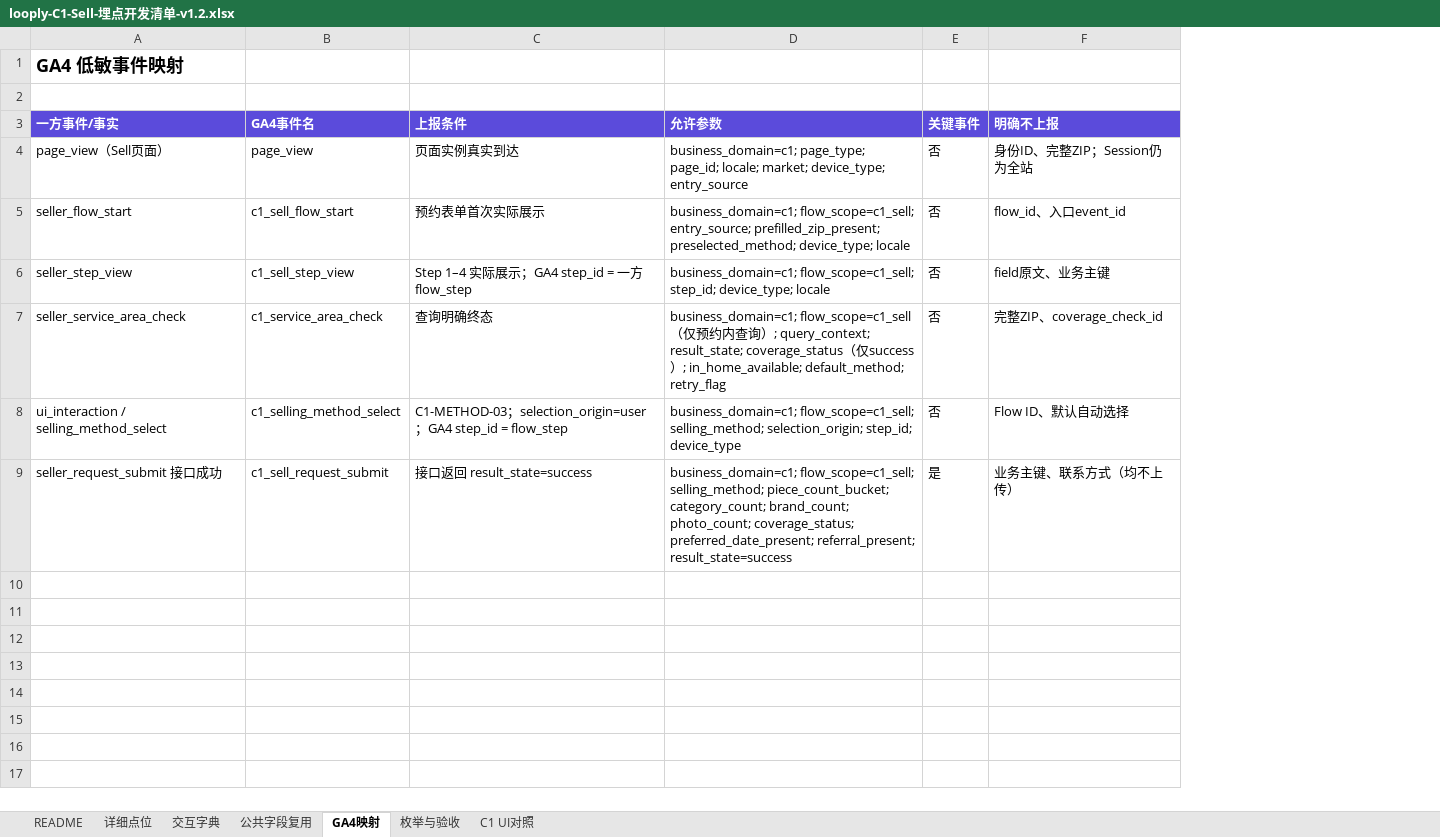
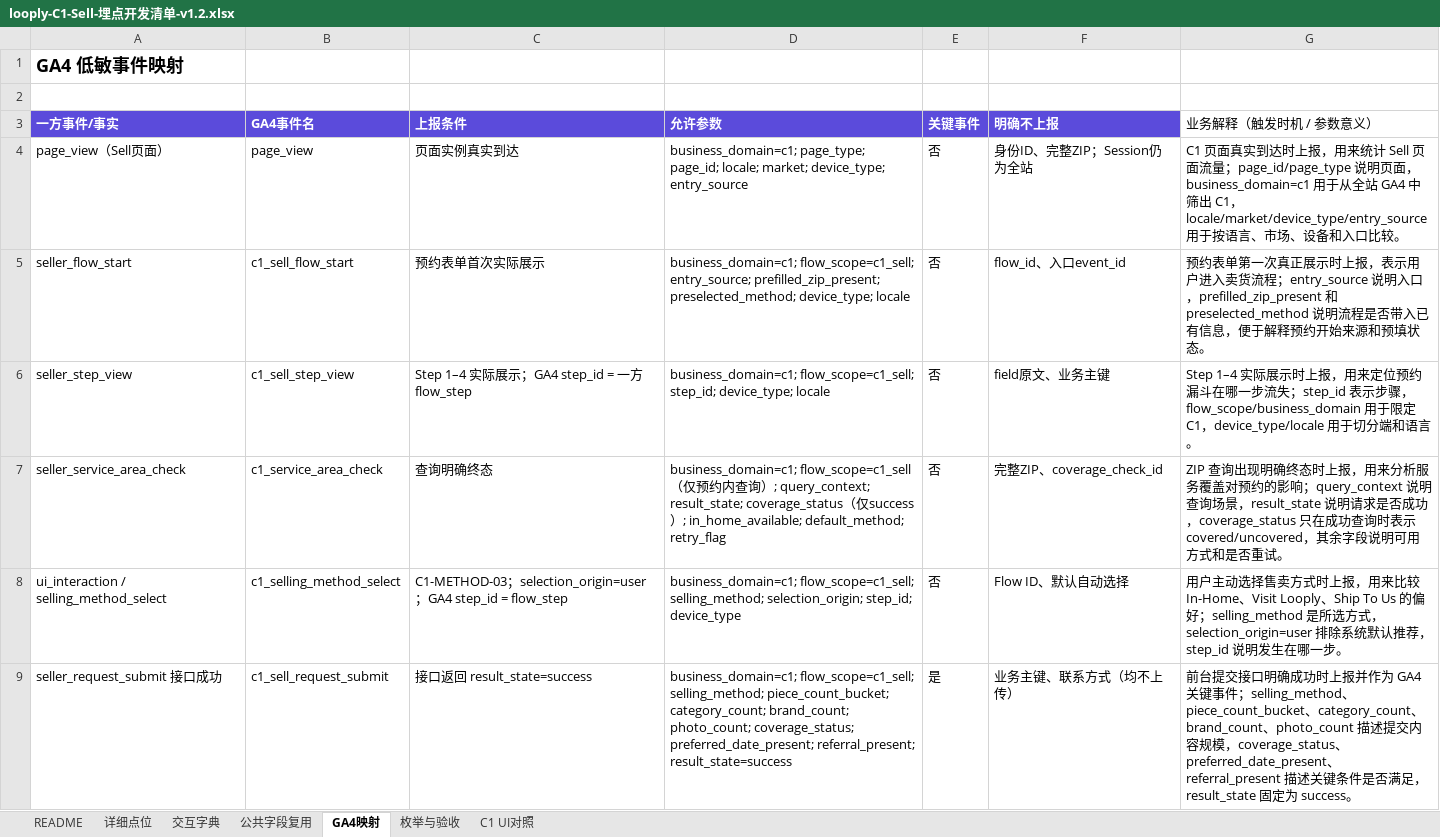
Before and after one commit to happy2snow007-blip/looply-docs, an Excel workbook: docs-C1-Sell/开发清单/looply-C1-Sell-埋点开发清单-v1.2.xlsx, sheet GA4映射, drawn as a sheet; values as stored, in another font and other column widths than the file's, no borders; the diff names each change by its address in the sheet, - before the commit and + after, or states it on an @@ line.

Commit message:
docs: explain C1 sell tracking triggers and parameters

```diff
--- a/docs-C1-Sell/开发清单/looply-C1-Sell-埋点开发清单-v1.2.xlsx (sheet GA4映射)
+++ b/docs-C1-Sell/开发清单/looply-C1-Sell-埋点开发清单-v1.2.xlsx (sheet GA4映射)
+column G (业务解释（触发时机 / 参数意义）), rows 4-9: C1 页面真实到达时上报，用来统计 Sell 页面流量；page_id/page_type 说明页面，business_domain=c1 用于从全站 GA4 中筛出 C1，locale/market/device_type/entry_source 用于按语言、市场、设备和入口比较。 | 预约表单第一次真正展示时上报，表示用户进入卖货流程；entry_source 说明入口，prefilled_zip_present 和 preselected_method 说明流程是否带入已有信息，便于解释预约开始来源和预填状态。 | Step 1–4 实际展示时上报，用来定位预约漏斗在哪一步流失；step_id 表示步骤，flow_scope/business_domain 用于限定 C1，device_type/locale 用于切分端和语言。 | ZIP 查询出现明确终态时上报，用来分析服务覆盖对预约的影响；query_context 说明查询场景，result_state 说明请求是否成功，coverage_status 只在成功查询时表示 covered/uncovered，其余字段说明可用方式和是否重试。 | 用户主动选择售卖方式时上报，用来比较 In-Home、Visit Looply、Ship To Us 的偏好；selling_method 是所选方式，selection_origin=user 排除系统默认推荐，step_id 说明发生在哪一步。 | 前台提交接口明确成功时上报并作为 GA4 关键事件；selling_method、piece_count_bucket、category_count、brand_count、photo_count 描述提交内容规模，coverage_status、preferred_date_present、referral_present 描述关键条件是否满足，result_state 固定为 success。
```
Also changed, not shown: sheet 详细点位, 1 other file.
